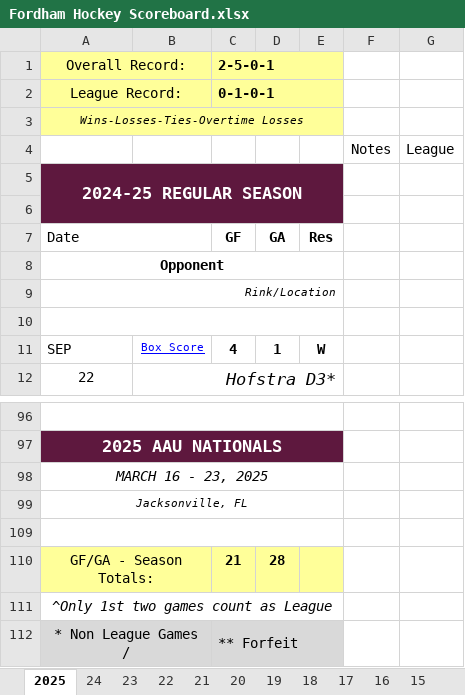
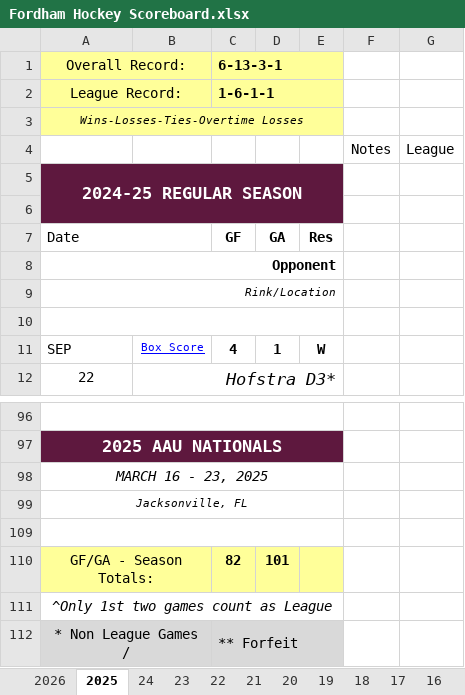
Before and after one commit to michael-m-casserly/fordhamhockey, an Excel workbook: schedule/Fordham Hockey Scoreboard.xlsx, sheet 2025, drawn as a sheet; only a part is shown, gaps mark what is left out; values as stored, in another font and other column widths than the file's, no borders; charts and pictures not drawn; the diff covers the shown part only; the diff names each change by its address in the sheet, - before the commit and + after, or states it on an @@ line.

```diff
--- a/schedule/Fordham Hockey Scoreboard.xlsx (sheet 2025)
+++ b/schedule/Fordham Hockey Scoreboard.xlsx (sheet 2025)
+sheet tab: 2026
-C1 (GF): 2-5-0-1
+C1 (GF): 6-13-3-1
-C2 (GF): 0-1-0-1
+C2 (GF): 1-6-1-1
-A8 alignment: center
+A8 alignment: right
-C110 (GF): 21
+C110 (GF): 82
-D110 (GA): 28
+D110 (GA): 101
```
Also changed, not shown: 17 added rows, 14 removed rows, 9 hidden or unhidden rows and 2 edited cells elsewhere in this sheet, charts or pictures, 6 other files.
